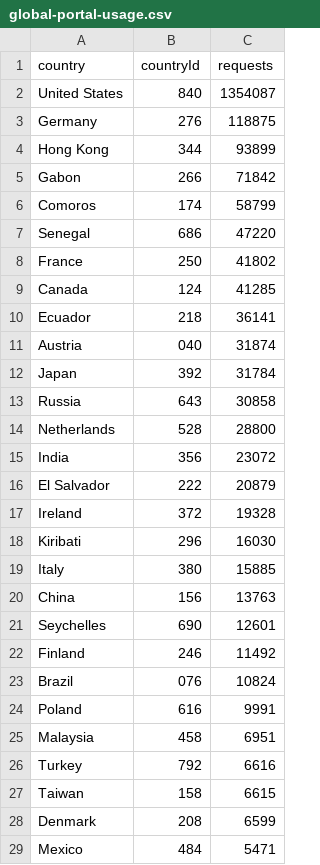
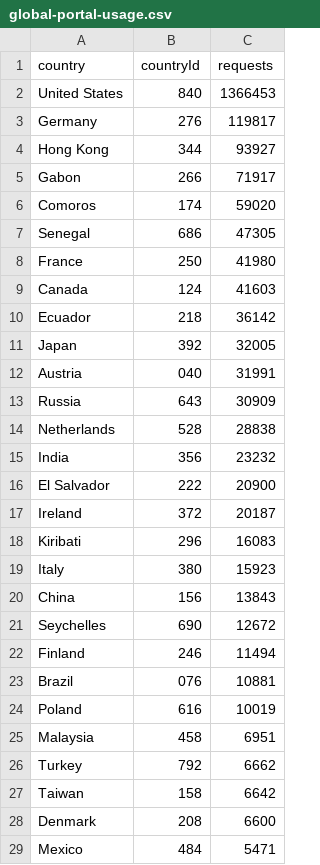
Before and after one commit to x-atlas-consortia/hra-dashboard-data, a CSV file: data/usage/global-portal-usage.csv, drawn as a sheet; only a part is shown; the diff covers the shown part only.

```diff
--- a/data/usage/global-portal-usage.csv
+++ b/data/usage/global-portal-usage.csv
@@ -1,29 +1,29 @@
 country,countryId,requests
-United States,840,1354087
-Germany,276,118875
-Hong Kong,344,93899
-Gabon,266,71842
-Comoros,174,58799
-Senegal,686,47220
-France,250,41802
-Canada,124,41285
-Ecuador,218,36141
-Austria,040,31874
-Japan,392,31784
-Russia,643,30858
-Netherlands,528,28800
-India,356,23072
-El Salvador,222,20879
-Ireland,372,19328
-Kiribati,296,16030
-Italy,380,15885
-China,156,13763
-Seychelles,690,12601
-Finland,246,11492
-Brazil,076,10824
-Poland,616,9991
+United States,840,1366453
+Germany,276,119817
+Hong Kong,344,93927
+Gabon,266,71917
+Comoros,174,59020
+Senegal,686,47305
+France,250,41980
+Canada,124,41603
+Ecuador,218,36142
+Japan,392,32005
+Austria,040,31991
+Russia,643,30909
+Netherlands,528,28838
+India,356,23232
+El Salvador,222,20900
+Ireland,372,20187
+Kiribati,296,16083
+Italy,380,15923
+China,156,13843
+Seychelles,690,12672
+Finland,246,11494
+Brazil,076,10881
+Poland,616,10019
 Malaysia,458,6951
-Turkey,792,6616
-Taiwan,158,6615
-Denmark,208,6599
+Turkey,792,6662
+Taiwan,158,6642
+Denmark,208,6600
 Mexico,484,5471
```
Also changed, not shown: 9 added rows, 8 removed rows, 3 moved rows and 22 edited cells elsewhere in this file, data/usage/hra-requests.csv, data/usage/raw-referrers.csv, 6 other files.
